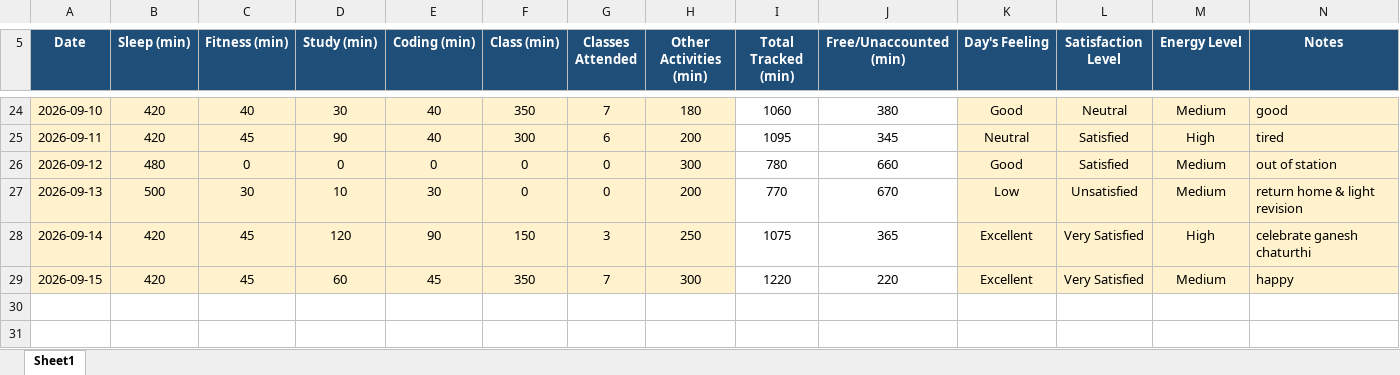
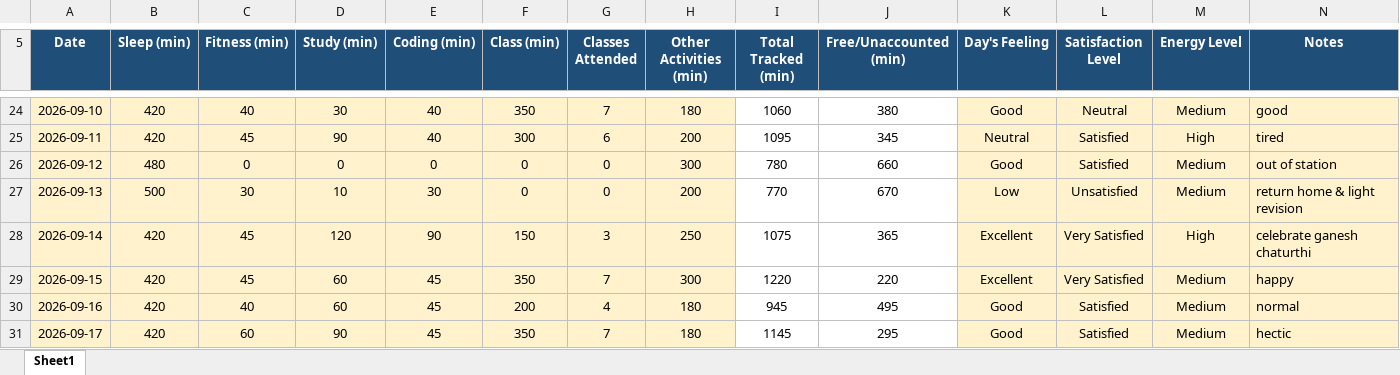
Before and after one commit to Harsht1112/CAP-776, an Excel workbook: 12613356.xlsx, sheet Sheet1, drawn as a sheet; only a part is shown, gaps mark what is left out; values as stored, in another font and other column widths than the file's, no borders; conditional formats not drawn; the diff names each change by its address in the sheet, - before the commit and + after, or states it on an @@ line.

Commit message:
Add files via upload

```diff
--- a/12613356.xlsx (sheet Sheet1)
+++ b/12613356.xlsx (sheet Sheet1)
+row 30: 2026-09-16 | 420 | 40 | 60 | 45 | 200 | 4 | 180 | 945 | 495 | Good | Satisfied | Medium | normal
+row 31: 2026-09-17 | 420 | 60 | 90 | 45 | 350 | 7 | 180 | 1145 | 295 | Good | Satisfied | Medium | hectic
```
